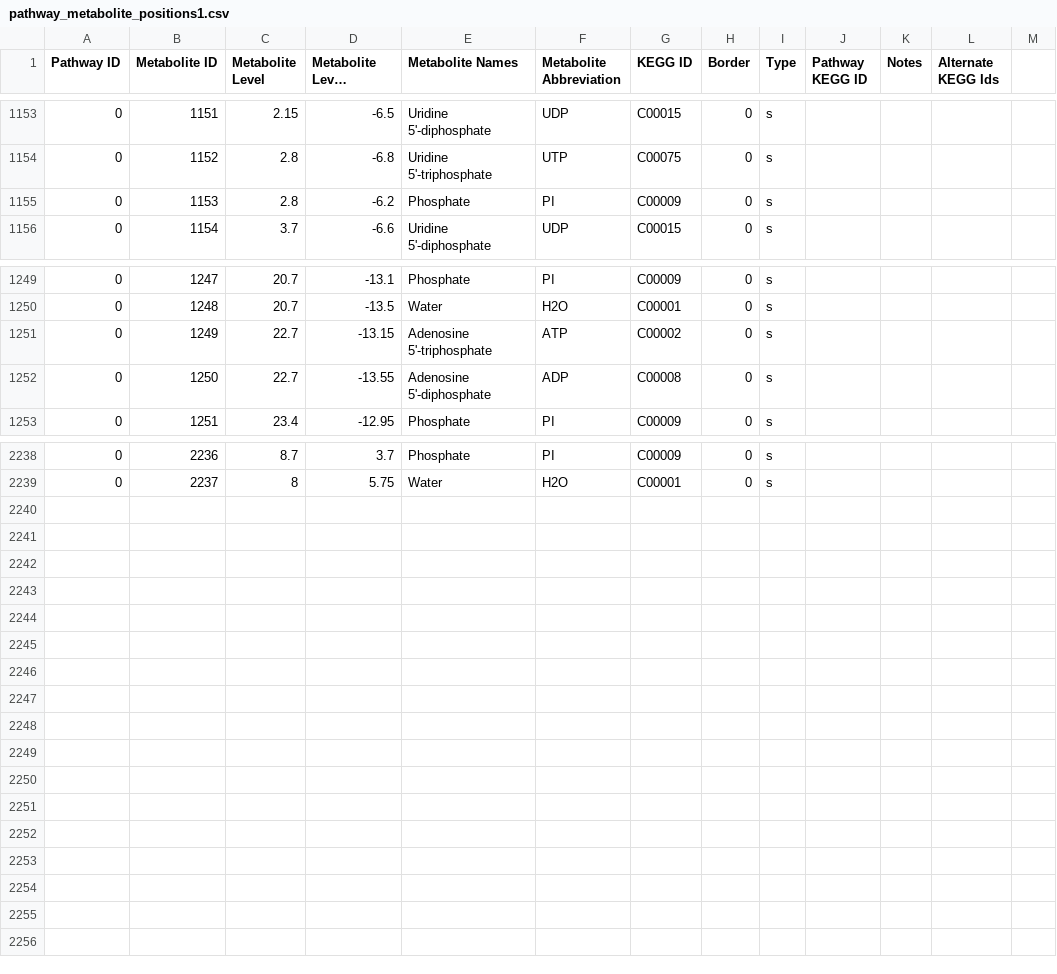
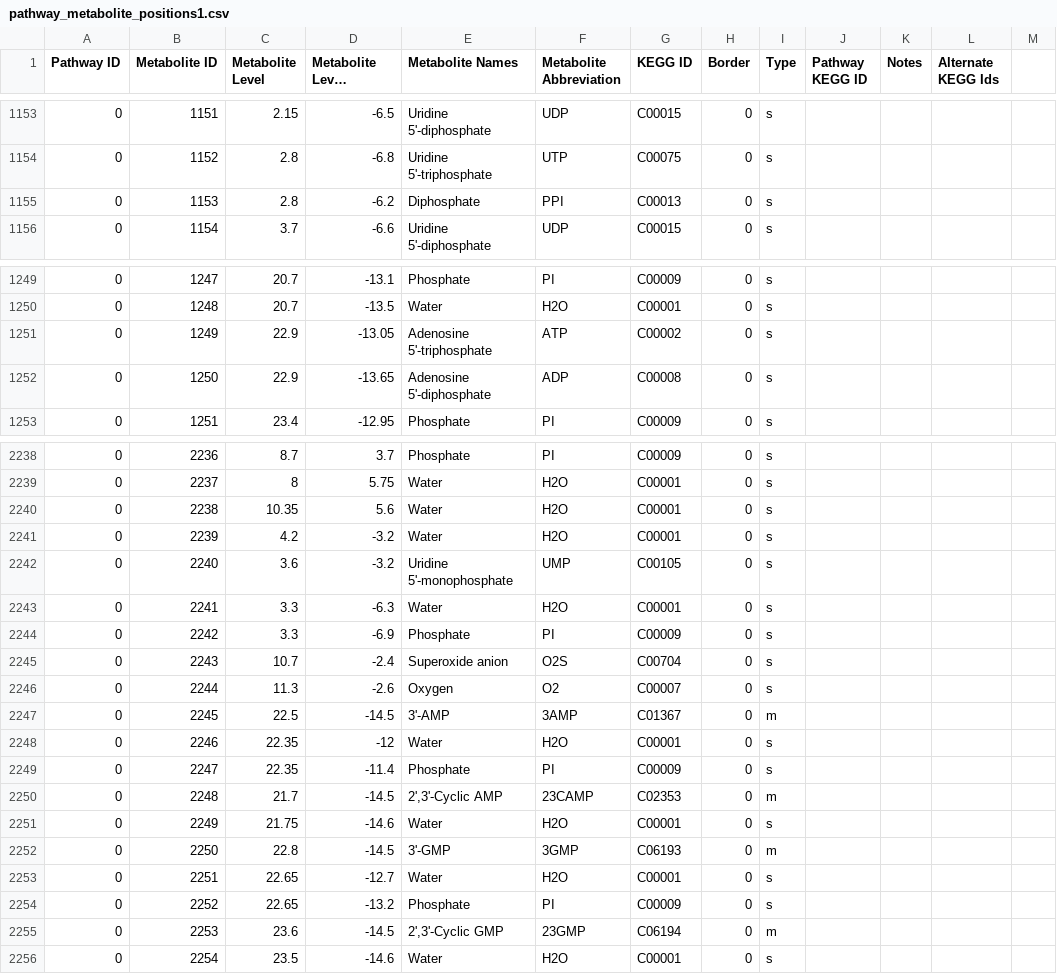
Before and after one commit to jimkell/mostSandbox, a CSV file: etc/visualization/pathway_metabolite_positions1.csv, drawn as a sheet; only a part is shown, gaps mark what is left out; long unchanged cells end in …; the diff covers the shown part only; the diff names each change by its address in the sheet, - before the commit and + after, or states it on an @@ line.

Commit message:
Fixed bug where if EC # not correct, did not..
graph reaction. Added metabolites, reactions.

```diff
--- a/etc/visualization/pathway_metabolite_positions1.csv
+++ b/etc/visualization/pathway_metabolite_positions1.csv
-E1155 (Metabolite Names): Phosphate
+E1155 (Metabolite Names): Diphosphate
-F1155 (Metabolite Abbreviation): PI
+F1155 (Metabolite Abbreviation): PPI
-G1155 (KEGG ID): C00009
+G1155 (KEGG ID): C00013
-C1251:C1252 (Metabolite Level): 22.7
+C1251:C1252 (Metabolite Level): 22.9
-D1251 (Metabolite Level Position): -13.15
+D1251 (Metabolite Level Position): -13.05
-D1252 (Metabolite Level Position): -13.55
+D1252 (Metabolite Level Position): -13.65
+row 2240: 0 | 2238 | 10.35 | 5.6 | Water | H2O | C00001 | 0 | s
+row 2241: 0 | 2239 | 4.2 | -3.2 | Water | H2O | C00001 | 0 | s
+row 2242: 0 | 2240 | 3.6 | -3.2 | Uridine 5'-monophosphate | UMP | C00105 | 0 | s
+row 2243: 0 | 2241 | 3.3 | -6.3 | Water | H2O | C00001 | 0 | s
+row 2244: 0 | 2242 | 3.3 | -6.9 | Phosphate | PI | C00009 | 0 | s
+row 2245: 0 | 2243 | 10.7 | -2.4 | Superoxide anion | O2S | C00704 | 0 | s
+row 2246: 0 | 2244 | 11.3 | -2.6 | Oxygen | O2 | C00007 | 0 | s
+row 2247: 0 | 2245 | 22.5 | -14.5 | 3'-AMP | 3AMP | C01367 | 0 | m
+row 2248: 0 | 2246 | 22.35 | -12 | Water | H2O | C00001 | 0 | s
+row 2249: 0 | 2247 | 22.35 | -11.4 | Phosphate | PI | C00009 | 0 | s
+row 2250: 0 | 2248 | 21.7 | -14.5 | 2',3'-Cyclic AMP | 23CAMP | C02353 | 0 | m
+row 2251: 0 | 2249 | 21.75 | -14.6 | Water | H2O | C00001 | 0 | s
+row 2252: 0 | 2250 | 22.8 | -14.5 | 3'-GMP | 3GMP | C06193 | 0 | m
+row 2253: 0 | 2251 | 22.65 | -12.7 | Water | H2O | C00001 | 0 | s
+row 2254: 0 | 2252 | 22.65 | -13.2 | Phosphate | PI | C00009 | 0 | s
+row 2255: 0 | 2253 | 23.6 | -14.5 | 2',3'-Cyclic GMP | 23GMP | C06194 | 0 | m
+row 2256: 0 | 2254 | 23.5 | -14.6 | Water | H2O | C00001 | 0 | s
```
Also changed, not shown: 7 edited cells elsewhere in this file, etc/visualization/pathways_reaction_positions1.csv, 4 other files.
